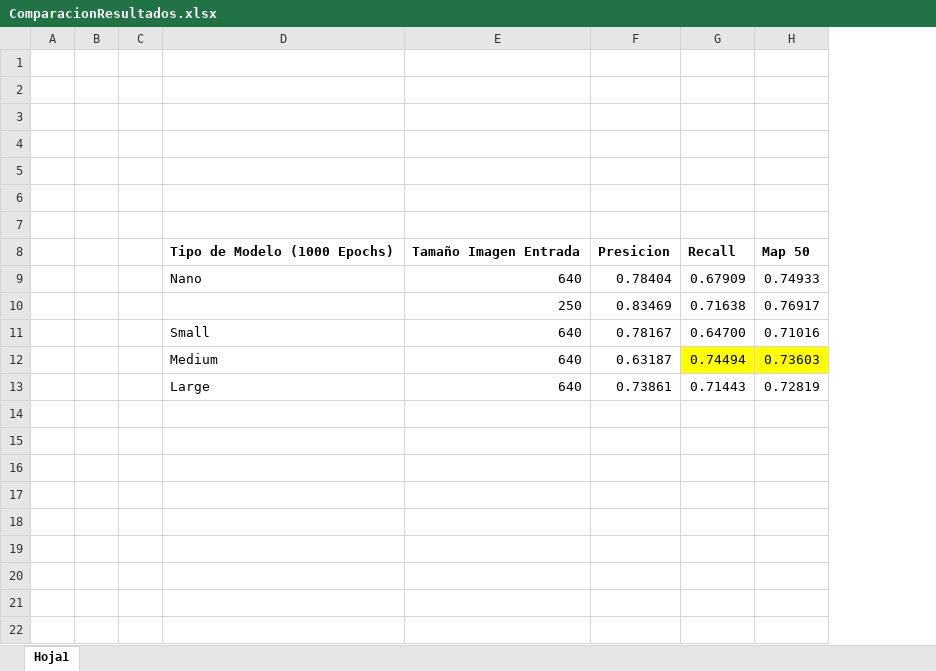
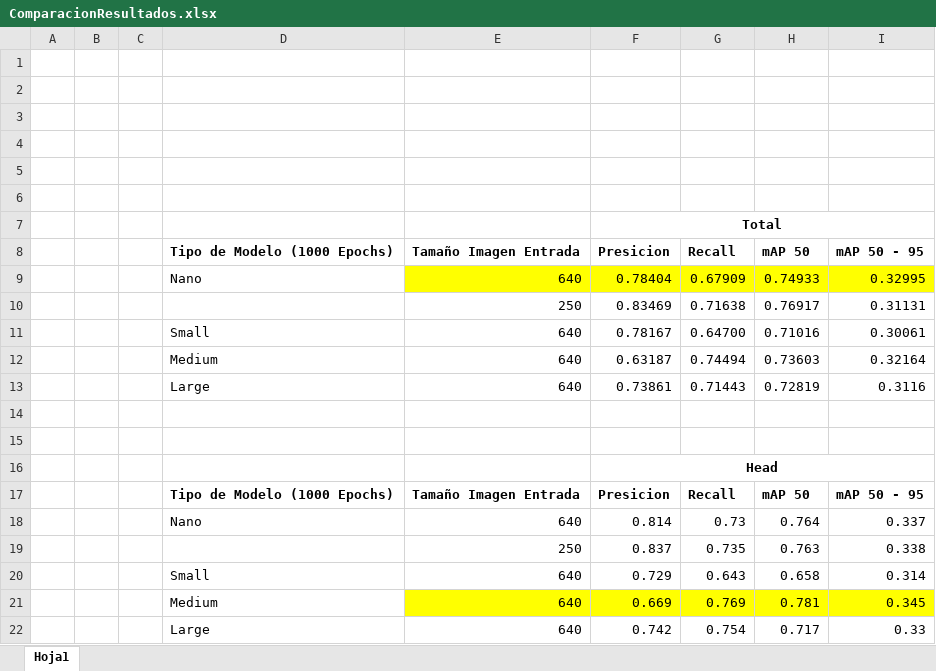
Before and after one commit to Hitomiblood/ProjectsDataScienceMaster, an Excel workbook: Proyecto_TFM/Models/HeadTailDetec/ComparacionResultados.xlsx, sheet Hoja1, drawn as a sheet; values as stored, in another font and other column widths than the file's, no borders; the diff names each change by its address in the sheet, - before the commit and + after, or states it on an @@ line.

```diff
--- a/Proyecto_TFM/Models/HeadTailDetec/ComparacionResultados.xlsx (sheet Hoja1)
+++ b/Proyecto_TFM/Models/HeadTailDetec/ComparacionResultados.xlsx (sheet Hoja1)
+column I (mAP 50 - 95), rows 9-13: 0.32995 | 0.31131 | 0.30061 | 0.32164 | 0.3116
-F7 (Presicion): (empty)
+F7 (Presicion): Total
+F7:I7 merged
-H8: Map 50
+H8: mAP 50
-E9:H9 fill: none
+E9:H9 fill: #FFFF00
-G12:H12 fill: #FFFF00
+G12:H12 fill: none
+row 14: (empty)
+row 15: (empty)
+row 16:  |  |  |  |  | Head
+row 17:  |  |  | Tipo de Modelo (1000 Epochs) | Tamaño Imagen Entrada | Presicion | Recall | mAP 50 | mAP 50 - 95
+row 18:  |  |  | Nano | 640 | 0.814 | 0.73 | 0.764 | 0.337
+row 19:  |  |  |  | 250 | 0.837 | 0.735 | 0.763 | 0.338
+row 20:  |  |  | Small | 640 | 0.729 | 0.643 | 0.658 | 0.314
+row 21:  |  |  | Medium | 640 | 0.669 | 0.769 | 0.781 | 0.345
+row 22:  |  |  | Large | 640 | 0.742 | 0.754 | 0.717 | 0.33
```
Also changed, not shown: Proyecto_TFM/Models/MotileDetection/ComparativaResultadoModelos.xlsx, 2 other files.
